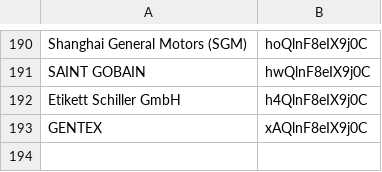
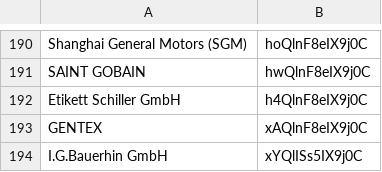
Before and after one commit to sandeepmohan23/yfai_data_migration, a CSV file: Mapping_CSVs/customer.csv, drawn as a sheet; only a part is shown, gaps mark what is left out.

```diff
--- a/Mapping_CSVs/customer.csv
+++ b/Mapping_CSVs/customer.csv
@@ -193 +193,2 @@ Etikett Schiller GmbH|h4QlnF8eIX9j0C
 GENTEX|xAQlnF8eIX9j0C
+I.G.Bauerhin GmbH|xYQlISs5IX9j0C
```
Also changed, not shown: Mapping_CSVs/email_userid.csv, Mapping_CSVs/owning_group.csv, 3 other files.
